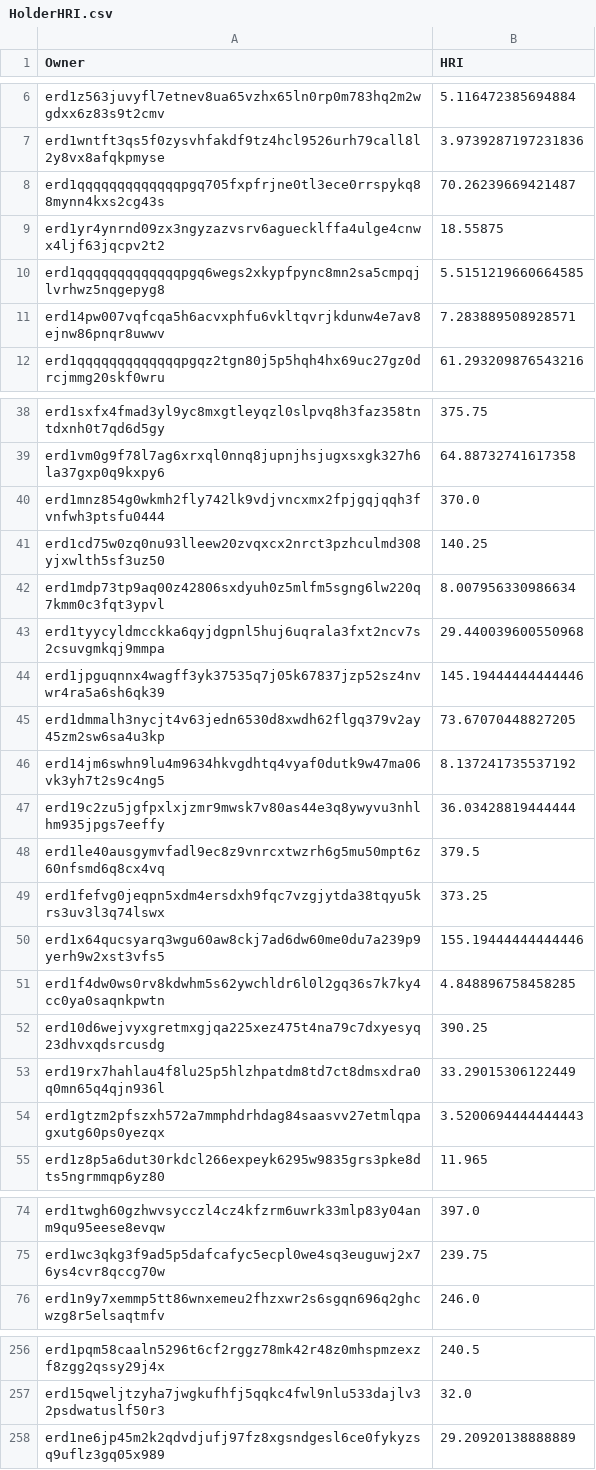
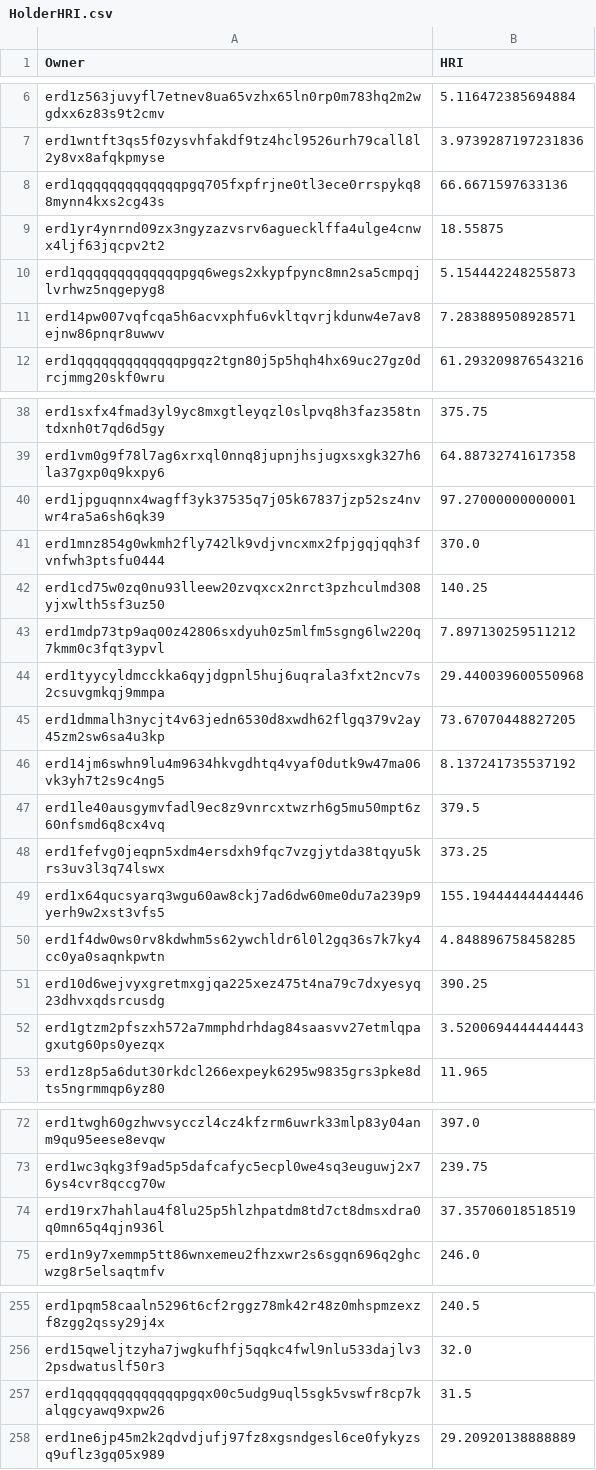
Before and after one commit to jacksmedia/hriapp, a CSV file: HolderHRI.csv, drawn as a sheet; only a part is shown, gaps mark what is left out; the diff covers the shown part only.

```diff
--- a/HolderHRI.csv
+++ b/HolderHRI.csv
@@ -7,5 +7,5 @@ erd1z563juvyfl7etnev8ua65vzhx65ln0rp0m783hq2m2wgdxx6z83s9t2cmv,5.116472385694884
 erd1wntft3qs5f0zysvhfakdf9tz4hcl9526urh79call8l2y8vx8afqkpmyse,3.9739287197231836
-erd1qqqqqqqqqqqqqpgq705fxpfrjne0tl3ece0rrspykq88mynn4kxs2cg43s,70.26239669421487
+erd1qqqqqqqqqqqqqpgq705fxpfrjne0tl3ece0rrspykq88mynn4kxs2cg43s,66.6671597633136
 erd1yr4ynrnd09zx3ngyzazvsrv6aguecklffa4ulge4cnwx4ljf63jqcpv2t2,18.55875
-erd1qqqqqqqqqqqqqpgq6wegs2xkypfpync8mn2sa5cmpqjlvrhwz5nqgepyg8,5.5151219660664585
+erd1qqqqqqqqqqqqqpgq6wegs2xkypfpync8mn2sa5cmpqjlvrhwz5nqgepyg8,5.154442248255873
 erd14pw007vqfcqa5h6acvxphfu6vkltqvrjkdunw4e7av8ejnw86pnqr8uwwv,7.283889508928571
@@ -39,10 +39,9 @@ erd1sxfx4fmad3yl9yc8mxgtleyqzl0slpvq8h3faz358tntdxnh0t7qd6d5gy,375.75
 erd1vm0g9f78l7ag6xrxql0nnq8jupnjhsjugxsxgk327h6la37gxp0q9kxpy6,64.88732741617358
+erd1jpguqnnx4wagff3yk37535q7j05k67837jzp52sz4nvwr4ra5a6sh6qk39,97.27000000000001
 erd1mnz854g0wkmh2fly742lk9vdjvncxmx2fpjgqjqqh3fvnfwh3ptsfu0444,370.0
 erd1cd75w0zq0nu93lleew20zvqxcx2nrct3pzhculmd308yjxwlth5sf3uz50,140.25
-erd1mdp73tp9aq00z42806sxdyuh0z5mlfm5sgng6lw220q7kmm0c3fqt3ypvl,8.007956330986634
+erd1mdp73tp9aq00z42806sxdyuh0z5mlfm5sgng6lw220q7kmm0c3fqt3ypvl,7.897130259511212
 erd1tyycyldmcckka6qyjdgpnl5huj6uqrala3fxt2ncv7s2csuvgmkqj9mmpa,29.440039600550968
-erd1jpguqnnx4wagff3yk37535q7j05k67837jzp52sz4nvwr4ra5a6sh6qk39,145.19444444444446
 erd1dmmalh3nycjt4v63jedn6530d8xwdh62flgq379v2ay45zm2sw6sa4u3kp,73.67070448827205
 erd14jm6swhn9lu4m9634hkvgdhtq4vyaf0dutk9w47ma06vk3yh7t2s9c4ng5,8.137241735537192
-erd19c2zu5jgfpxlxjzmr9mwsk7v80as44e3q8ywyvu3nhlhm935jpgs7eeffy,36.03428819444444
 erd1le40ausgymvfadl9ec8z9vnrcxtwzrh6g5mu50mpt6z60nfsmd6q8cx4vq,379.5
@@ -52,3 +51,2 @@ erd1f4dw0ws0rv8kdwhm5s62ywchldr6l0l2gq36s7k7ky4cc0ya0saqnkpwtn,4.848896758458285
 erd10d6wejvyxgretmxgjqa225xez475t4na79c7dxyesyq23dhvxqdsrcusdg,390.25
-erd19rx7hahlau4f8lu25p5hlzhpatdm8td7ct8dmsxdra0q0mn65q4qjn936l,33.29015306122449
 erd1gtzm2pfszxh572a7mmphdrhdag84saasvv27etmlqpagxutg60ps0yezqx,3.5200694444444443
@@ -75,2 +73,3 @@ erd1twgh60gzhwvsycczl4cz4kfzrm6uwrk33mlp83y04anm9qu95eese8evqw,397.0
 erd1wc3qkg3f9ad5p5dafcafyc5ecpl0we4sq3euguwj2x76ys4cvr8qccg70w,239.75
+erd19rx7hahlau4f8lu25p5hlzhpatdm8td7ct8dmsxdra0q0mn65q4qjn936l,37.35706018518519
 erd1n9y7xemmp5tt86wnxemeu2fhzxwr2s6sgqn696q2ghcwzg8r5elsaqtmfv,246.0
@@ -257,2 +256,3 @@ erd1pqm58caaln5296t6cf2rggz78mk42r48z0mhspmzexzf8zgg2qssy29j4x,240.5
 erd15qweljtzyha7jwgkufhfj5qqkc4fwl9nlu533dajlv32psdwatuslf50r3,32.0
+erd1qqqqqqqqqqqqqpgqx00c5udg9uql5sgk5vswfr8cp7kalqgcyawq9xpw26,31.5
 erd1ne6jp45m2k2qdvdjufj97fz8xgsndgesl6ce0fykyzsq9uflz3gq05x989,29.20920138888889
```
Also changed, not shown: 3 edited cells elsewhere in this file, CombeyHolder.csv, CombotsHolder.csv, 1 other file.
